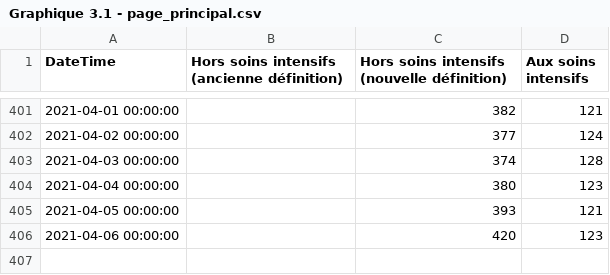
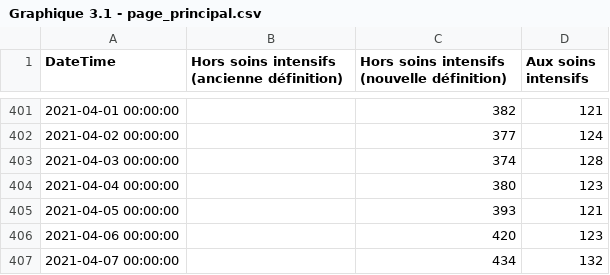
Before and after one commit to dhaine/quovid, a CSV file: R/data/Graphique 3.1 - page_principal.csv, drawn as a sheet; only a part is shown, gaps mark what is left out; the diff names each change by its address in the sheet, - before the commit and + after, or states it on an @@ line.

```diff
--- a/R/data/Graphique 3.1 - page_principal.csv
+++ b/R/data/Graphique 3.1 - page_principal.csv
+row 407: 2021-04-07 00:00:00 |  | 434 | 132
```
Also changed, not shown: R/data/Graphique 1.2 - page_principal.csv, R/data/Graphique 1.6 - page age-sexe.csv, 3 other files.
